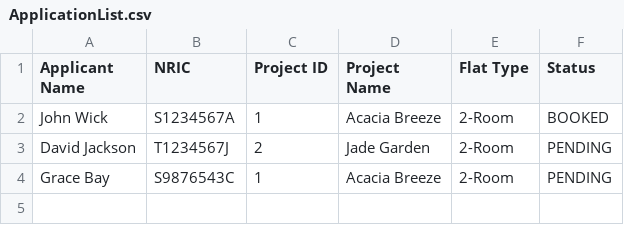
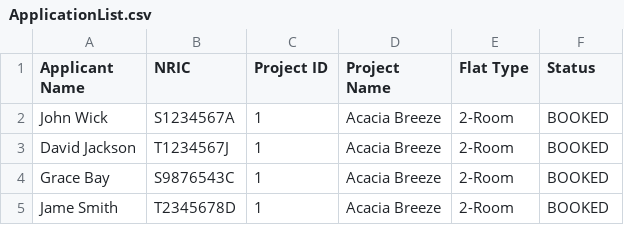
Before and after one commit to R3izorr/SC2002-GRP5, a CSV file: data/ApplicationList.csv, drawn as a sheet.

```diff
--- a/data/ApplicationList.csv
+++ b/data/ApplicationList.csv
@@ -2,3 +2,4 @@ Applicant Name,NRIC,Project ID,Project Name,Flat Type,Status
 John Wick,S1234567A,1,Acacia Breeze,2-Room,BOOKED
-David Jackson,T1234567J,2,Jade Garden,2-Room,PENDING
-Grace Bay,S9876543C,1,Acacia Breeze,2-Room,PENDING
+David Jackson,T1234567J,1,Acacia Breeze,2-Room,BOOKED
+Grace Bay,S9876543C,1,Acacia Breeze,2-Room,BOOKED
+Jame Smith,T2345678D,1,Acacia Breeze,2-Room,BOOKED
```
Also changed, not shown: 3 other files.
